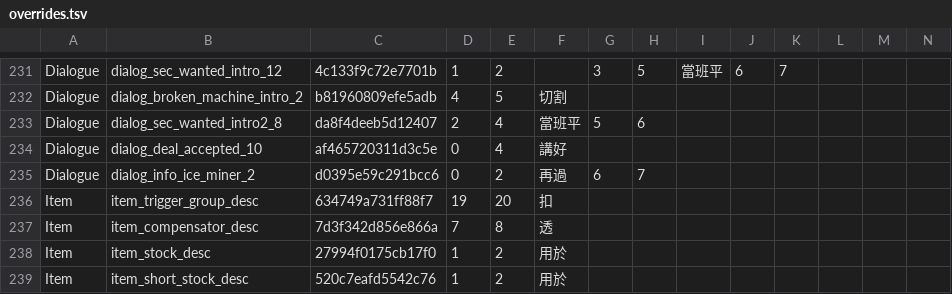
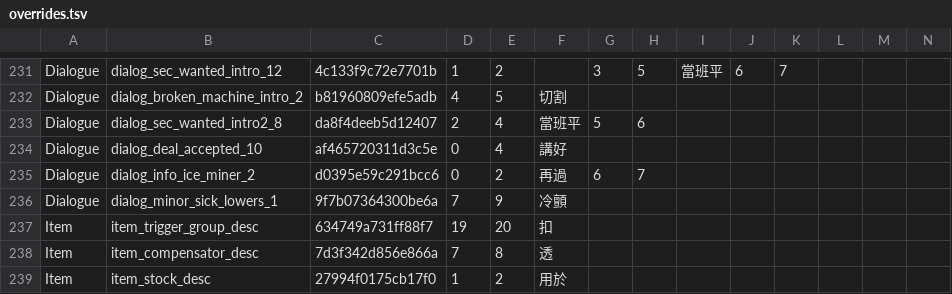
Before and after one commit to dbfoxtw/probably-stolen-demo-zh-hant, a TSV file: data/overrides.tsv, drawn as a sheet; only a part is shown, gaps mark what is left out; the shorter side is filled out with more unchanged rows; rows hold the shown columns only; the diff names each change by its address in the sheet, - before the commit and + after, or states it on an @@ line.

```diff
--- a/data/overrides.tsv
+++ b/data/overrides.tsv
+row 236: Dialogue | dialog_minor_sick_lowers_1 | 9f7b07364300be6a | 7 | 9 | 冷顫
```
